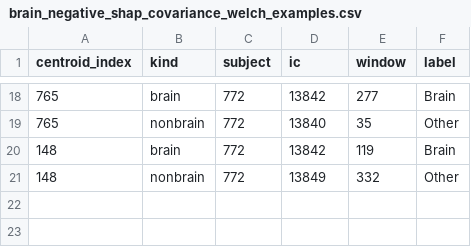
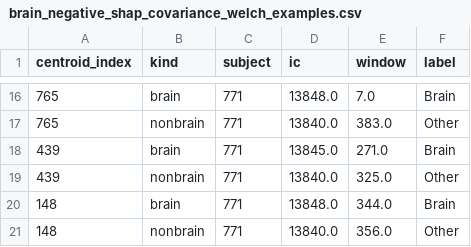
Before and after one commit to cniel-ud/ICWaves, a CSV file: results/feature_importance/logistic_epic_50min/brain_negative_shap_covariance_welch_examples.csv, drawn as a sheet; only a part is shown, gaps mark what is left out; the diff covers the shown part only.

```diff
--- a/results/feature_importance/logistic_epic_50min/brain_negative_shap_covariance_welch_examples.csv
+++ b/results/feature_importance/logistic_epic_50min/brain_negative_shap_covariance_welch_examples.csv
@@ -18,4 +16,6 @@ centroid_index,kind,subject,ic,window,label
-765,brain,772,13842,277,Brain
-765,nonbrain,772,13840,35,Other
-148,brain,772,13842,119,Brain
-148,nonbrain,772,13849,332,Other
+765,brain,771,13848.0,7.0,Brain
+765,nonbrain,771,13840.0,383.0,Other
+439,brain,771,13845.0,271.0,Brain
+439,nonbrain,771,13840.0,325.0,Other
+148,brain,771,13848.0,344.0,Brain
+148,nonbrain,771,13840.0,356.0,Other
```
Also changed, not shown: 2 added rows, 4 removed rows and 37 edited cells elsewhere in this file, results/feature_importance/logistic_epic/brain_negative_shap_covariance_welch_examples.csv, results/feature_importance/logistic_epic/brain_positive_shap_covariance_welch_examples.csv, 40 other files.
